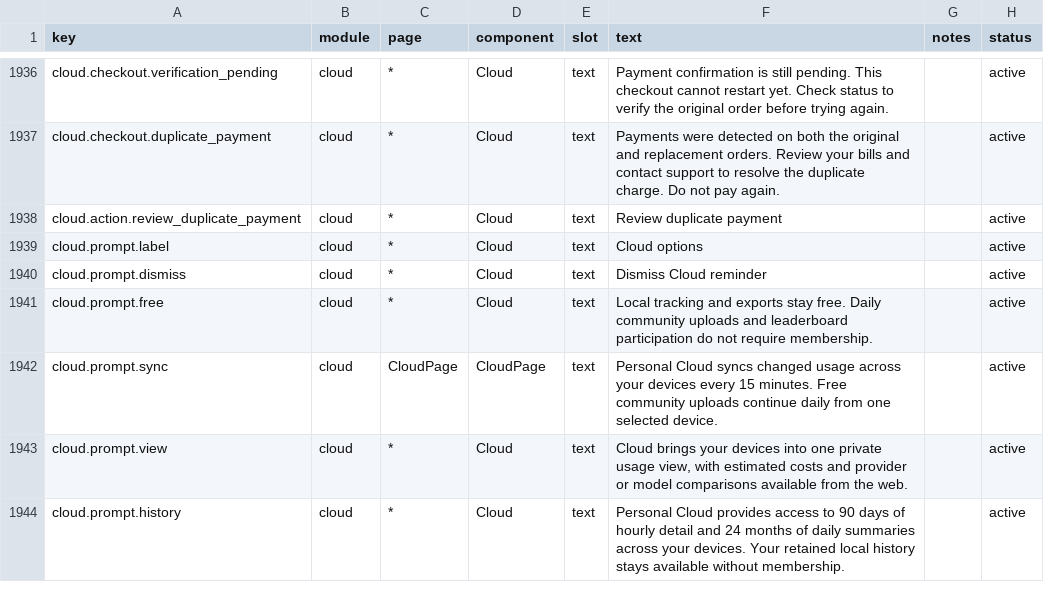
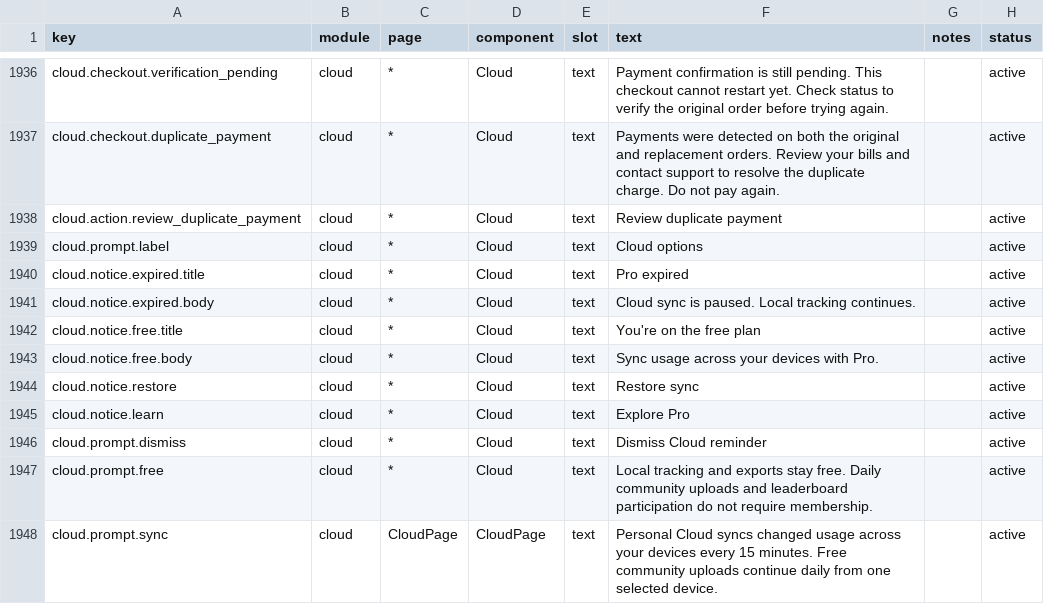
Before and after one commit to xiufengsun/TokenTracker, a CSV file: dashboard/src/content/copy.csv, drawn as a sheet; only a part is shown, gaps mark what is left out; the shorter side is filled out with more unchanged rows.

Commit message:
fix(dashboard): surface Pro membership status

```diff
--- a/dashboard/src/content/copy.csv
+++ b/dashboard/src/content/copy.csv
@@ -1939,2 +1939,8 @@ cloud.action.review_duplicate_payment,cloud,*,Cloud,text,Review duplicate paymen
 cloud.prompt.label,cloud,*,Cloud,text,"Cloud options",,active
+cloud.notice.expired.title,cloud,*,Cloud,text,Pro expired,,active
+cloud.notice.expired.body,cloud,*,Cloud,text,Cloud sync is paused. Local tracking continues.,,active
+cloud.notice.free.title,cloud,*,Cloud,text,You're on the free plan,,active
+cloud.notice.free.body,cloud,*,Cloud,text,Sync usage across your devices with Pro.,,active
+cloud.notice.restore,cloud,*,Cloud,text,Restore sync,,active
+cloud.notice.learn,cloud,*,Cloud,text,Explore Pro,,active
 cloud.prompt.dismiss,cloud,*,Cloud,text,"Dismiss Cloud reminder",,active
```
Also changed, not shown: 16 other files.
